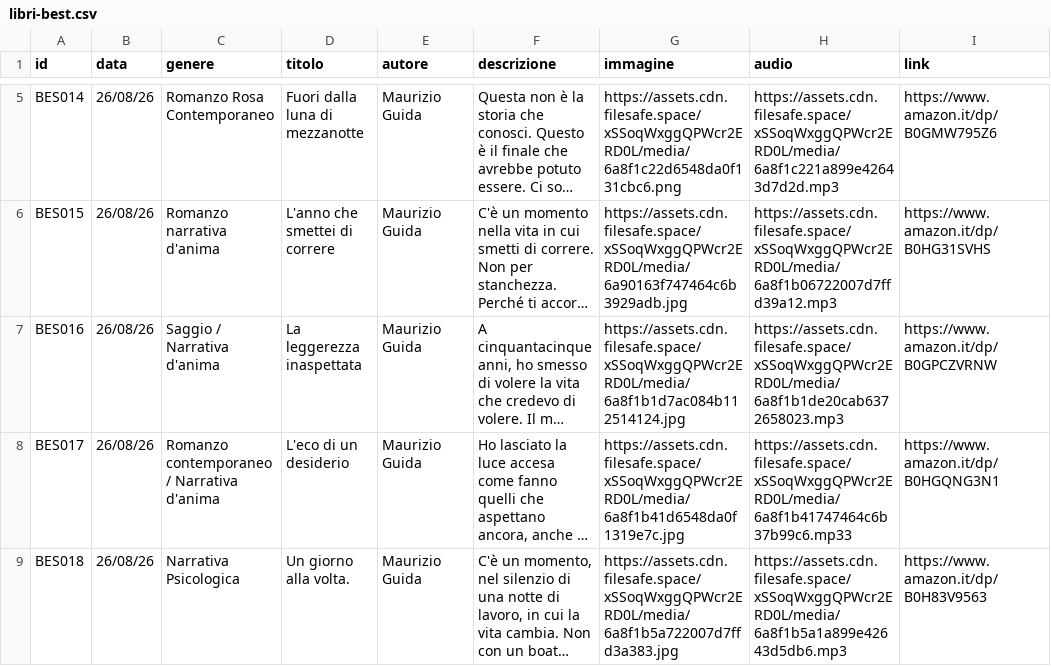
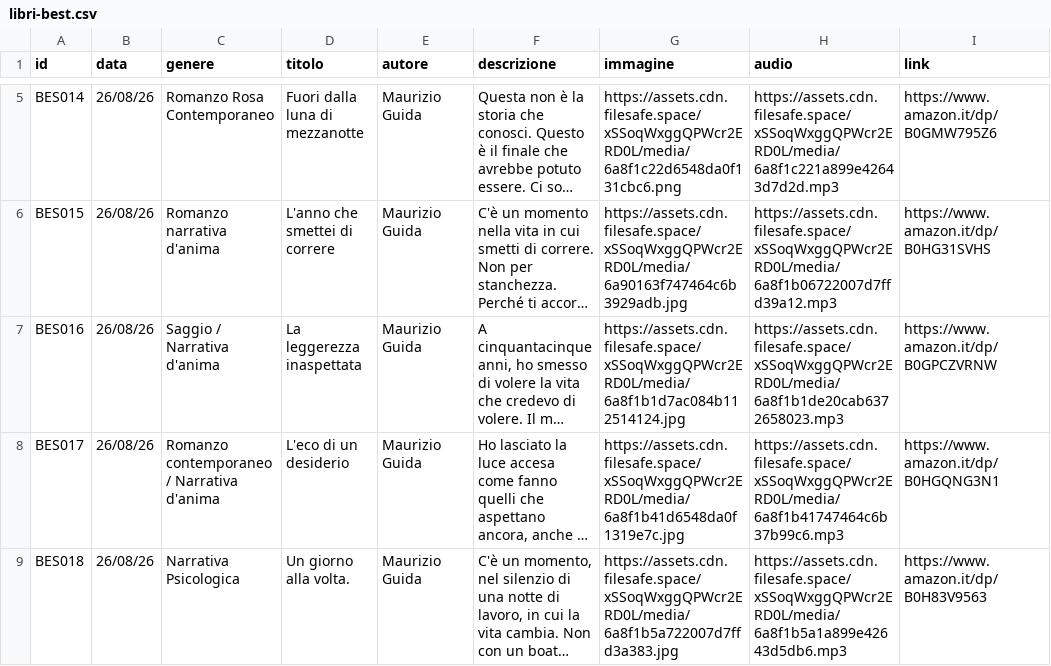
Before and after one commit to riomeroio/book, a CSV file: schedalibri/libri-best.csv, drawn as a sheet; only a part is shown, gaps mark what is left out; long unchanged cells end in …; the diff names each change by its address in the sheet, - before the commit and + after, or states it on an @@ line.

Commit message:
Update libri-best.csv

```diff
--- a/schedalibri/libri-best.csv
+++ b/schedalibri/libri-best.csv
-H8 (audio): https://assets.cdn.filesafe.space/xSSoqWxggQPWcr2ERD0L/media/6a8f1b41747464c6b37b99c6.mp33
+H8 (audio): https://assets.cdn.filesafe.space/xSSoqWxggQPWcr2ERD0L/media/6a8f1b41747464c6b37b99c6.mp3
```
